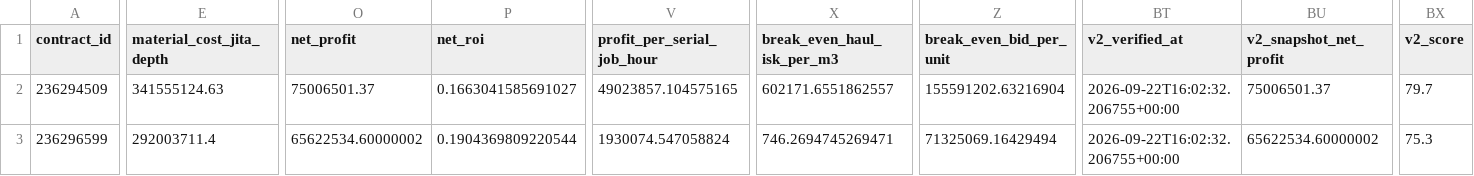
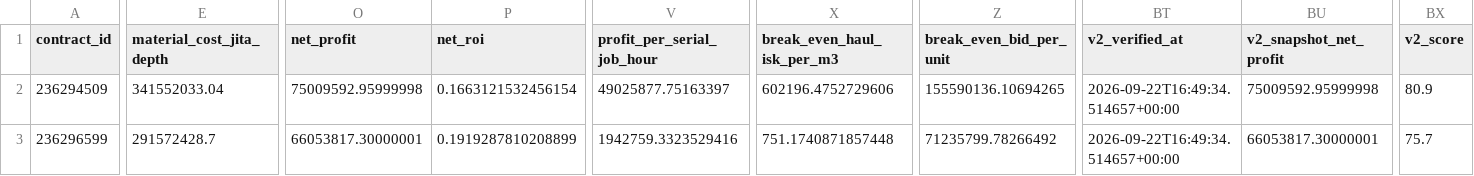
Before and after one commit to samson8964/chatgpt-eve, a CSV file: results/latest/bpc_v2_safe_candidates.csv, drawn as a sheet; only a part is shown, gaps mark what is left out; the diff covers the shown part only; the diff names each change by its address in the sheet, - before the commit and + after, or states it on an @@ line.

```diff
--- a/results/latest/bpc_v2_safe_candidates.csv
+++ b/results/latest/bpc_v2_safe_candidates.csv
-E2 (material_cost_jita_depth): 341555124.63
+E2 (material_cost_jita_depth): 341552033.04
-O2 (net_profit): 75006501.37
+O2 (net_profit): 75009592.95999998
-P2 (net_roi): 0.1663041585691027
+P2 (net_roi): 0.1663121532456154
-V2 (profit_per_serial_job_hour): 49023857.104575165
+V2 (profit_per_serial_job_hour): 49025877.75163397
-X2 (break_even_haul_isk_per_m3): 602171.6551862557
+X2 (break_even_haul_isk_per_m3): 602196.4752729606
-Z2 (break_even_bid_per_unit): 155591202.63216904
+Z2 (break_even_bid_per_unit): 155590136.10694265
-BT2:BT3 (v2_verified_at): 2026-09-22T16:02:32.206755+00:00
+BT2:BT3 (v2_verified_at): 2026-09-22T16:49:34.514657+00:00
-BU2 (v2_snapshot_net_profit): 75006501.37
+BU2 (v2_snapshot_net_profit): 75009592.95999998
-BX2 (v2_score): 79.7
+BX2 (v2_score): 80.9
-E3 (material_cost_jita_depth): 292003711.4
+E3 (material_cost_jita_depth): 291572428.7
-O3 (net_profit): 65622534.60000002
+O3 (net_profit): 66053817.30000001
-P3 (net_roi): 0.1904369809220544
+P3 (net_roi): 0.1919287810208899
-V3 (profit_per_serial_job_hour): 1930074.547058824
+V3 (profit_per_serial_job_hour): 1942759.3323529416
-X3 (break_even_haul_isk_per_m3): 746.2694745269471
+X3 (break_even_haul_isk_per_m3): 751.1740871857448
-Z3 (break_even_bid_per_unit): 71325069.16429494
+Z3 (break_even_bid_per_unit): 71235799.78266492
-BU3 (v2_snapshot_net_profit): 65622534.60000002
+BU3 (v2_snapshot_net_profit): 66053817.30000001
-BX3 (v2_score): 75.3
+BX3 (v2_score): 75.7
```
Also changed, not shown: 111 edited cells elsewhere in this file, results/latest/all_executable_scored.csv, results/latest/excluded.csv, 20 other files.
